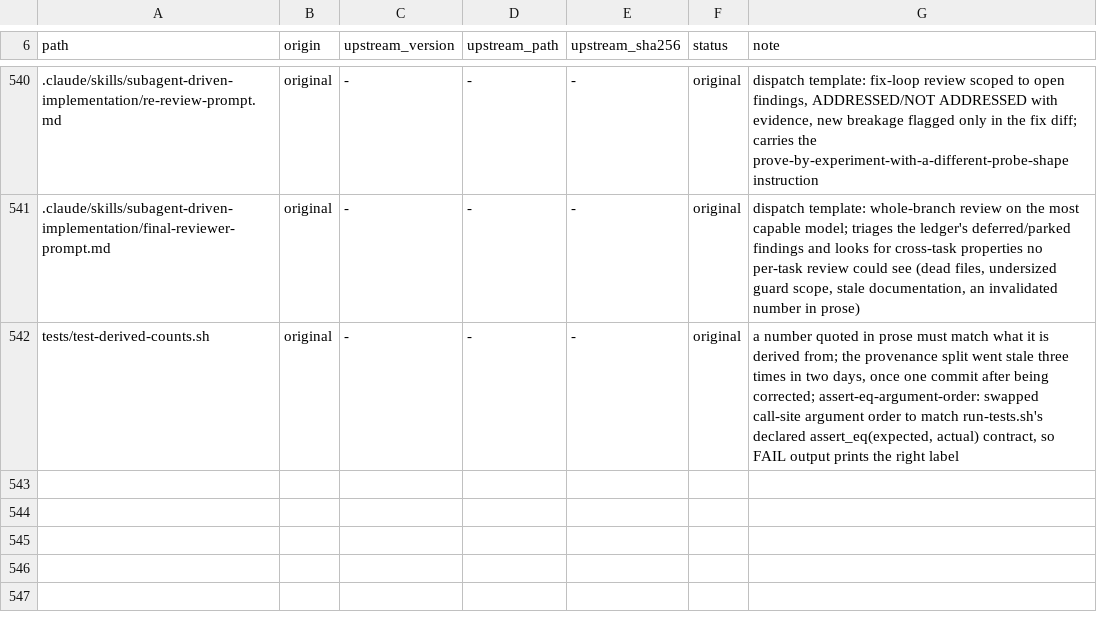
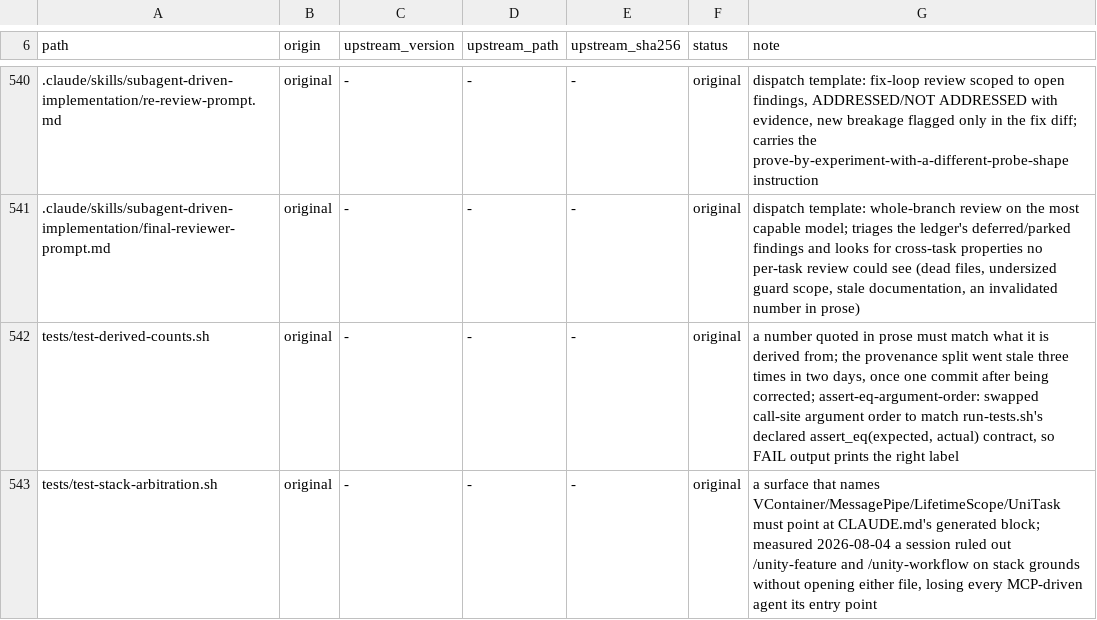
Before and after one commit to OmerZeyveli/kinglet-unity, a TSV file: provenance.tsv, drawn as a sheet; only a part is shown, gaps mark what is left out; the diff names each change by its address in the sheet, - before the commit and + after, or states it on an @@ line.

```diff
--- a/provenance.tsv
+++ b/provenance.tsv
+row 543: tests/test-stack-arbitration.sh | original | - | - | - | original | a surface that names VContainer/MessagePipe/LifetimeScope/UniTask must point at CLAUDE.md's generated block; measured 2026-08-04 a session ruled out /unity-feature and /unity-workflow on stack grounds without opening either file, losing every MCP-driven agent its entry point
```
Also changed, not shown: 23 other files.
